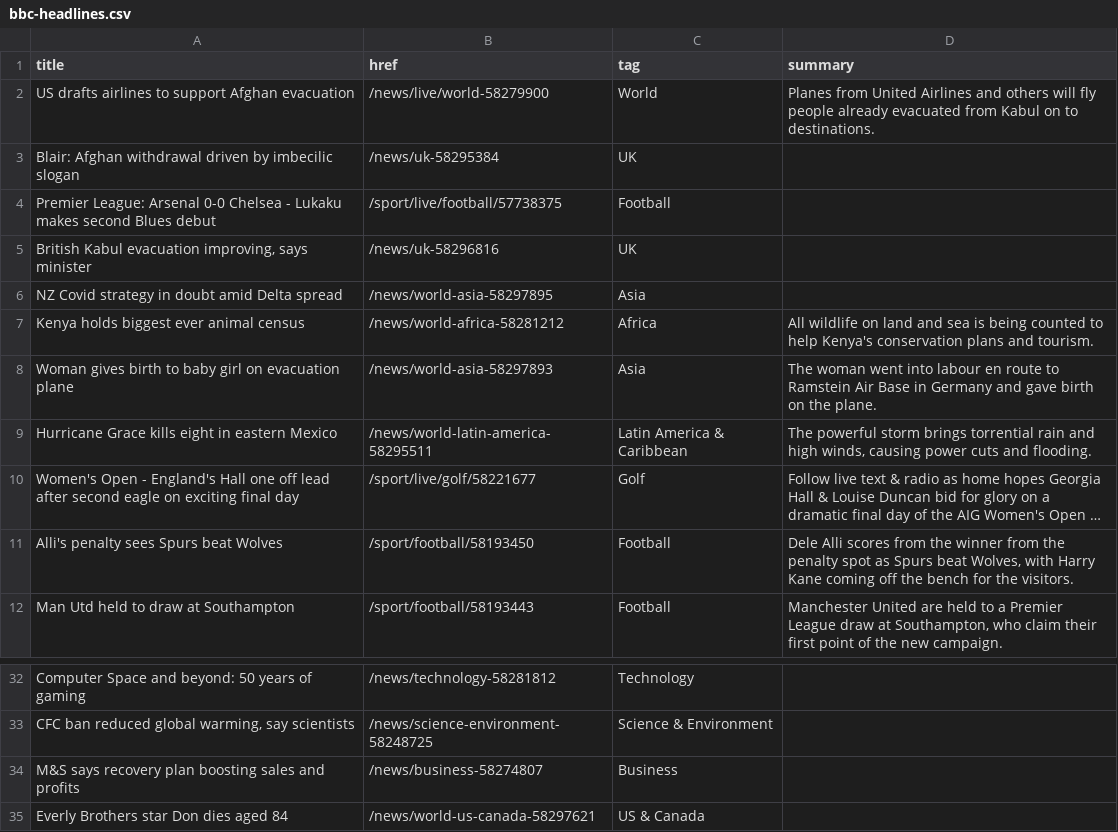
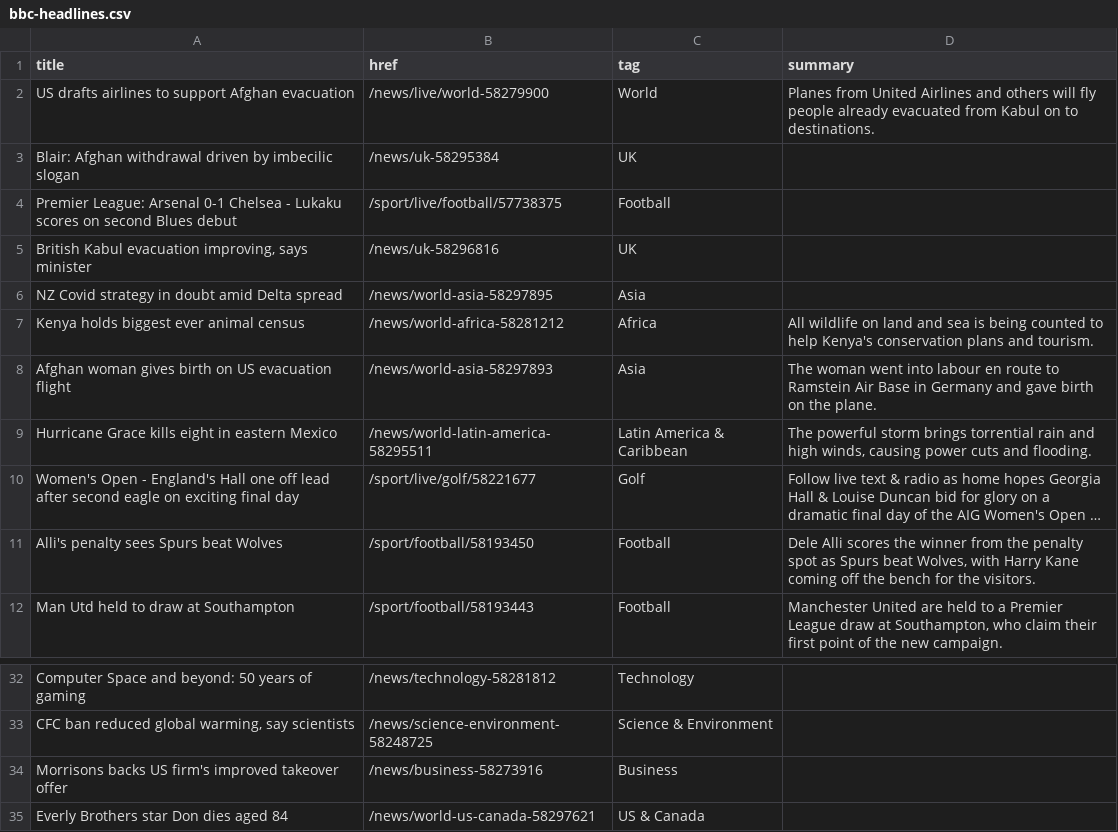
Before and after one commit to jsoma/autoscraper-history, a CSV file: bbc-headlines.csv, drawn as a sheet; only a part is shown, gaps mark what is left out; long unchanged cells end in …; the diff names each change by its address in the sheet, - before the commit and + after, or states it on an @@ line.

```diff
--- a/bbc-headlines.csv
+++ b/bbc-headlines.csv
-A4 (title): …League: Arsenal 0-0 Chelsea - Lukaku makes second Blues…
+A4 (title): …League: Arsenal 0-1 Chelsea - Lukaku scores on second Blues…
-A8 (title): Woman gives birth to baby girl on evacuation plane
+A8 (title): Afghan woman gives birth on US evacuation flight
-D11 (summary): …Alli scores from the winner…
+D11 (summary): …Alli scores the winner…
-A34 (title): M&S says recovery plan boosting sales and profits
+A34 (title): Morrisons backs US firm's improved takeover offer
-B34 (href): /news/business-58274807
+B34 (href): /news/business-58273916
```
